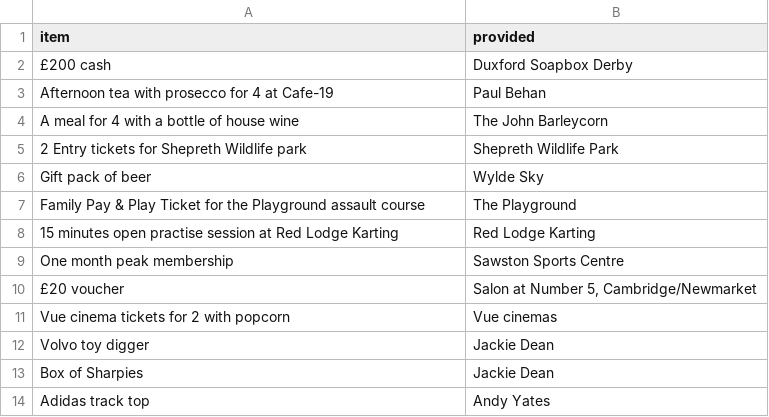
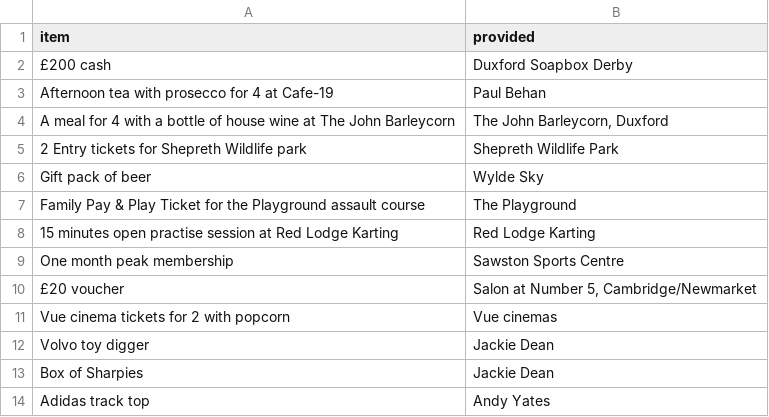
Before and after one commit to DuxfordSBD/duxfordsbd.github.io, a CSV file: _data/2022-raffle.csv, drawn as a sheet.

```diff
--- a/_data/2022-raffle.csv
+++ b/_data/2022-raffle.csv
@@ -3,3 +3,3 @@ item,provided
 Afternoon tea with prosecco for 4 at Cafe-19,Paul Behan
-A meal for 4 with a bottle of house wine,The John Barleycorn
+A meal for 4 with a bottle of house wine at The John Barleycorn,"The John Barleycorn, Duxford"
 2 Entry tickets for Shepreth Wildlife park,Shepreth Wildlife Park
```
Also changed, not shown: 1 other file.
